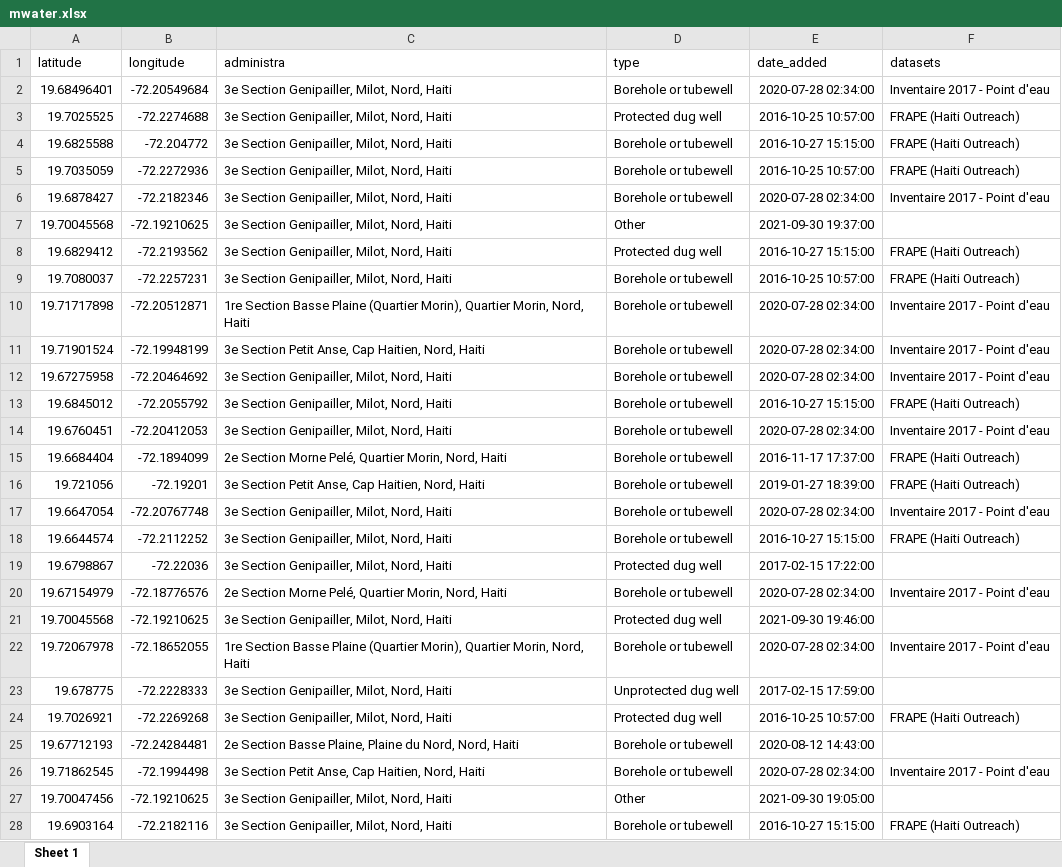
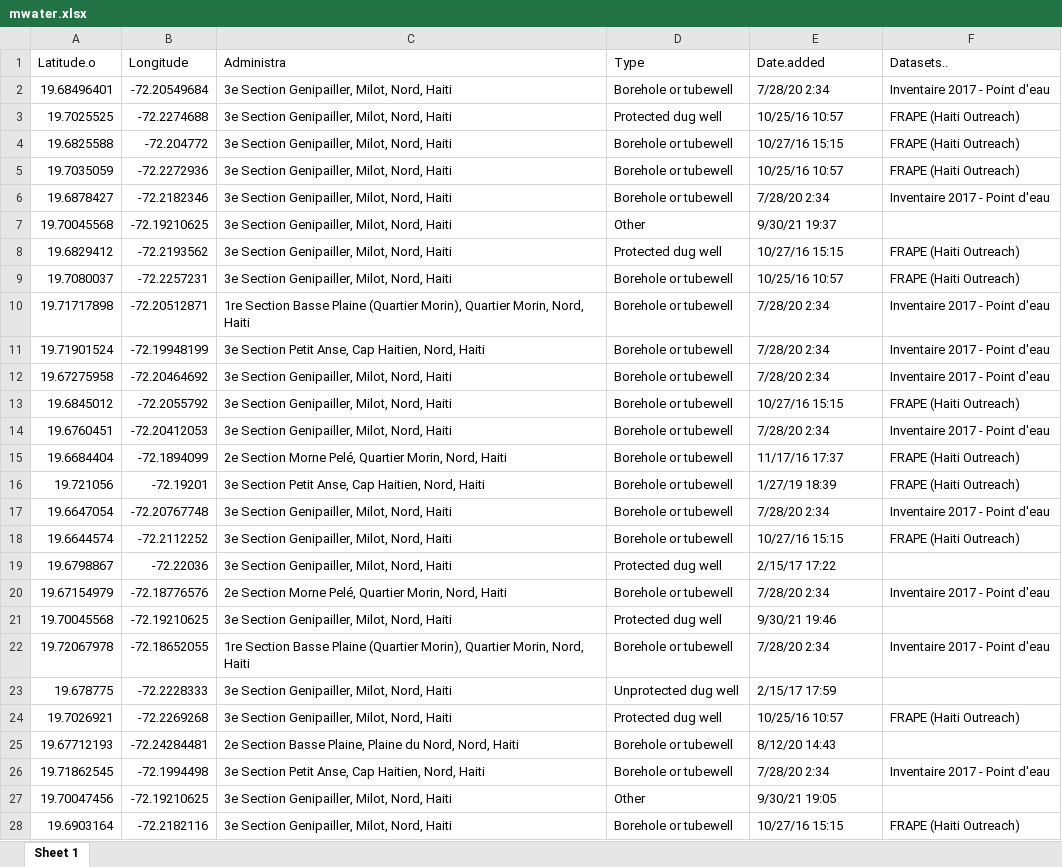
Before and after one commit to openwashdata/cbssuitabilityhaiti, an Excel workbook: inst/extdata/mwater.xlsx, sheet Sheet 1, drawn as a sheet; only a part is shown; values as stored, in another font and other column widths than the file's, no borders; removed rows and columns are numbered as before the commit, all else as after; the diff covers the shown part only; the diff names each change by its address in the sheet, - before the commit and + after, or states it on an @@ line.

```diff
--- a/inst/extdata/mwater.xlsx (sheet Sheet 1)
+++ b/inst/extdata/mwater.xlsx (sheet Sheet 1)
-row 1: latitude | longitude | administra | type | date_added | datasets
+row 1: Latitude.o | Longitude | Administra | Type | Date.added | Datasets..
-E2: 2020-07-28 02:34:00
+E2: 7/28/20 2:34
-E3: 2016-10-25 10:57:00
+E3: 10/25/16 10:57
-E4: 2016-10-27 15:15:00
+E4: 10/27/16 15:15
-E5: 2016-10-25 10:57:00
+E5: 10/25/16 10:57
-E6: 2020-07-28 02:34:00
+E6: 7/28/20 2:34
-E7: 2021-09-30 19:37:00
+E7: 9/30/21 19:37
-E8: 2016-10-27 15:15:00
+E8: 10/27/16 15:15
-E9: 2016-10-25 10:57:00
+E9: 10/25/16 10:57
-E10:E12: 2020-07-28 02:34:00
+E10:E12: 7/28/20 2:34
-E13: 2016-10-27 15:15:00
+E13: 10/27/16 15:15
-E14: 2020-07-28 02:34:00
+E14: 7/28/20 2:34
-E15: 2016-11-17 17:37:00
+E15: 11/17/16 17:37
-E16: 2019-01-27 18:39:00
+E16: 1/27/19 18:39
-E17: 2020-07-28 02:34:00
+E17: 7/28/20 2:34
-E18: 2016-10-27 15:15:00
+E18: 10/27/16 15:15
-E19: 2017-02-15 17:22:00
+E19: 2/15/17 17:22
-E20: 2020-07-28 02:34:00
+E20: 7/28/20 2:34
-E21: 2021-09-30 19:46:00
+E21: 9/30/21 19:46
-E22: 2020-07-28 02:34:00
+E22: 7/28/20 2:34
-E23: 2017-02-15 17:59:00
+E23: 2/15/17 17:59
-E24: 2016-10-25 10:57:00
+E24: 10/25/16 10:57
-E25: 2020-08-12 14:43:00
+E25: 8/12/20 14:43
-E26: 2020-07-28 02:34:00
+E26: 7/28/20 2:34
-E27: 2021-09-30 19:05:00
+E27: 9/30/21 19:05
-E28: 2016-10-27 15:15:00
+E28: 10/27/16 15:15
```
Also changed, not shown: 1822 edited cells elsewhere in this sheet, data-raw/dictionary.xlsx, inst/extdata/okap.xlsx, 9 other files.
